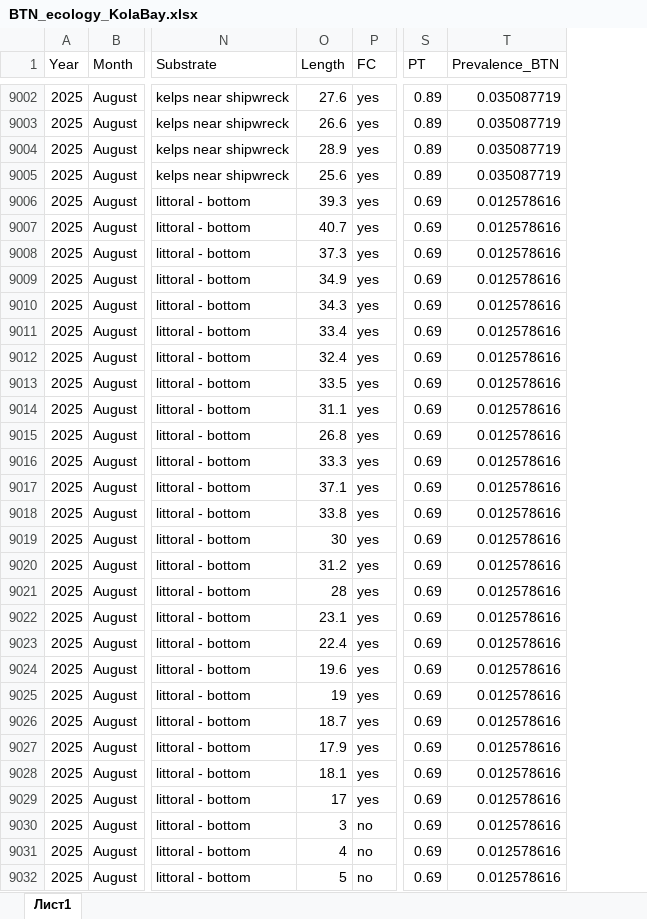
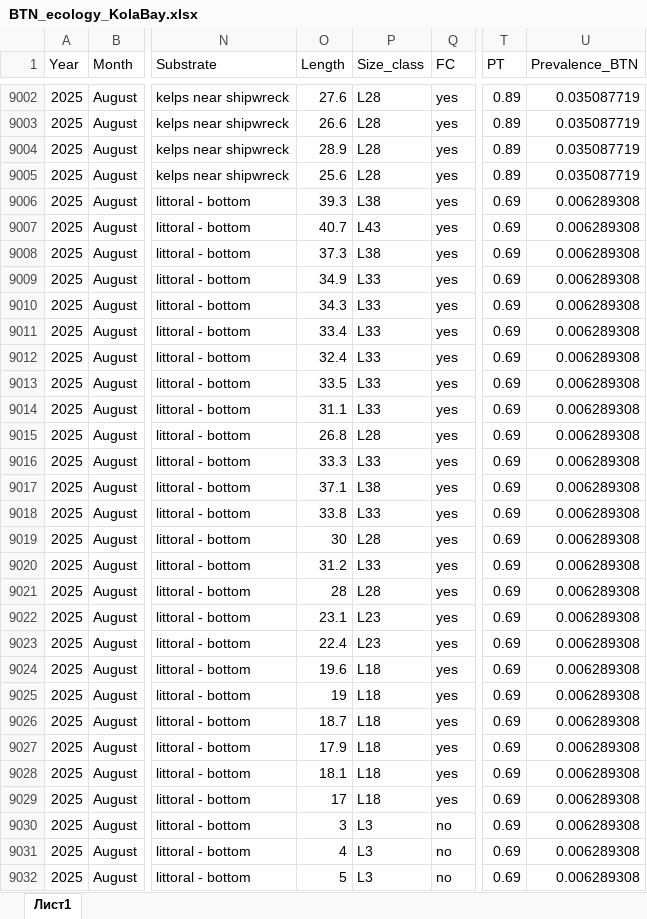
Before and after one commit to polydora/Articles_in_progress, an Excel workbook: RSF_Report_2025/R_calc_RSF_2025/Data/BTN_ecology_KolaBay.xlsx, sheet Лист1, drawn as a sheet; only a part is shown, gaps mark what is left out; values as stored, in another font and other column widths than the file's, no borders; addresses are those after the commit; the diff covers the shown part only; the diff names each change by its address in the sheet, - before the commit and + after, or states it on an @@ line.

```diff
--- a/RSF_Report_2025/R_calc_RSF_2025/Data/BTN_ecology_KolaBay.xlsx (sheet Лист1)
+++ b/RSF_Report_2025/R_calc_RSF_2025/Data/BTN_ecology_KolaBay.xlsx (sheet Лист1)
+column P (Size_class), rows 9002-9032: L28 | L28 | L28 | L28 | L38 | L43 | L38 | L33 | L33 | L33 | L33 | L33 | L33 | L28 | L33 | L38 | L33 | L28 | L33 | L28 | L23 | L23 | L18 | L18 | L18 | L18 | L18 | L18 | L3 | L3 | L3
-U9006:U9032 (Prevalence_BTN): 0.012578616
+U9006:U9032 (Prevalence_BTN): 0.006289308
```
Also changed, not shown: 182 edited cells elsewhere in this sheet, RSF_Report_2025/R_calc_RSF_2025/Data/sites_info_KolaBay.xlsx, 7 other files.
